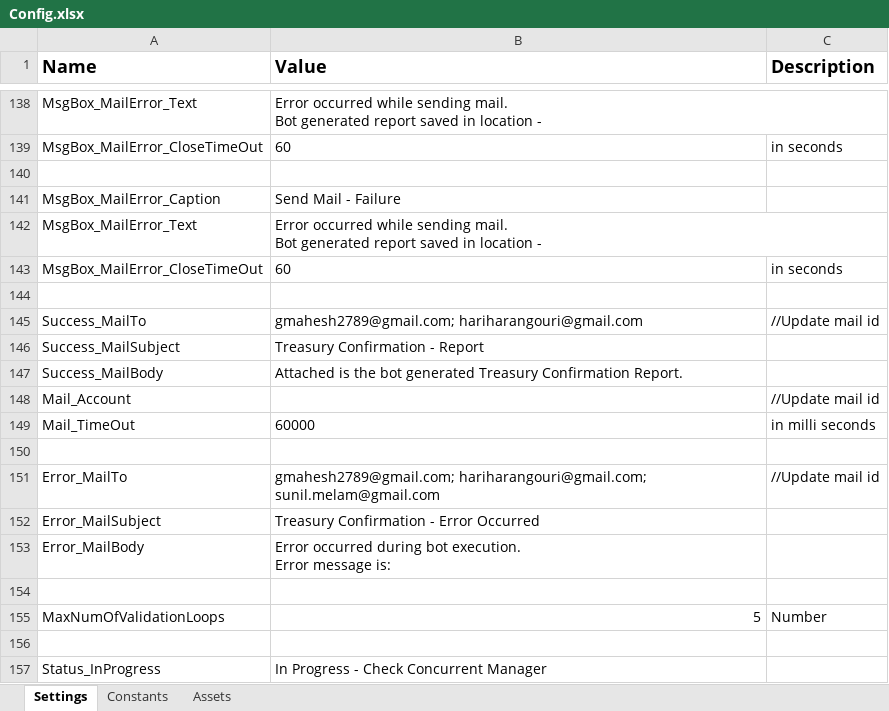
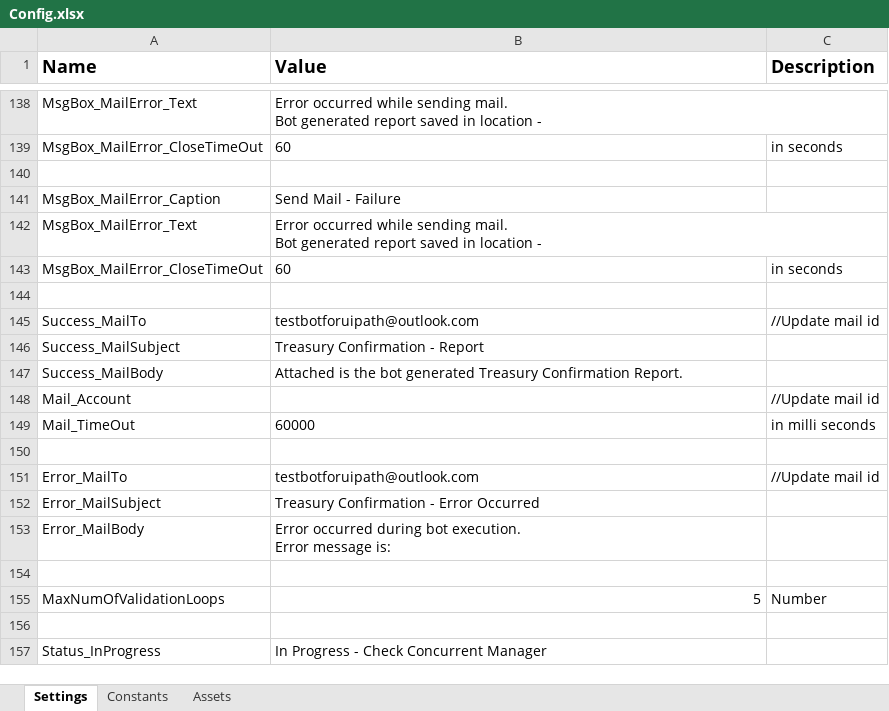
Before and after one commit to FedBotFactory/TreasuryConfirmation, an Excel workbook: Data/Config.xlsx, sheet Settings, drawn as a sheet; only a part is shown, gaps mark what is left out; values as stored, in another font and other column widths than the file's, no borders; the diff names each change by its address in the sheet, - before the commit and + after, or states it on an @@ line.

```diff
--- a/Data/Config.xlsx (sheet Settings)
+++ b/Data/Config.xlsx (sheet Settings)
-B145 (Value): gmahesh2789@gmail.com; hariharangouri@gmail.com
+B145 (Value): testbotforuipath@outlook.com
-B151 (Value): gmahesh2789@gmail.com; hariharangouri@gmail.com; sunil.melam@gmail.com
+B151 (Value): testbotforuipath@outlook.com
```
Also changed, not shown: 9 other files.
